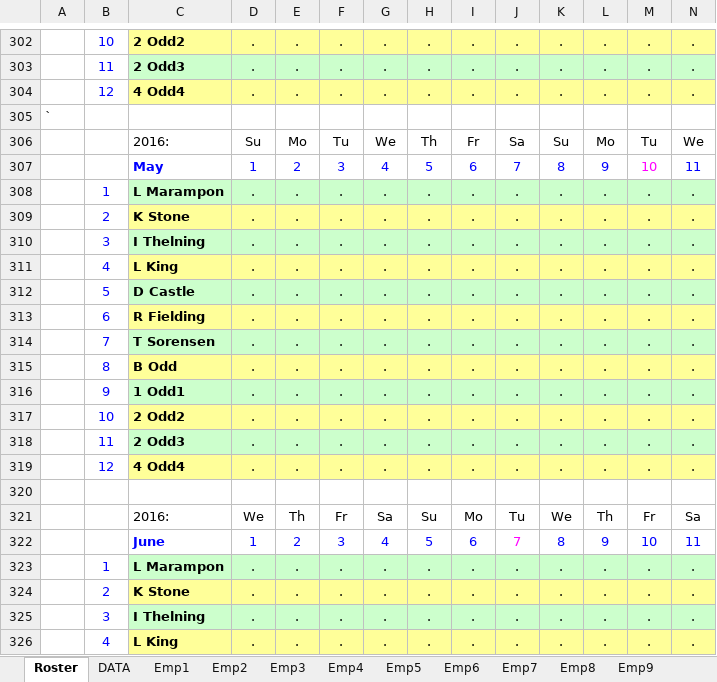
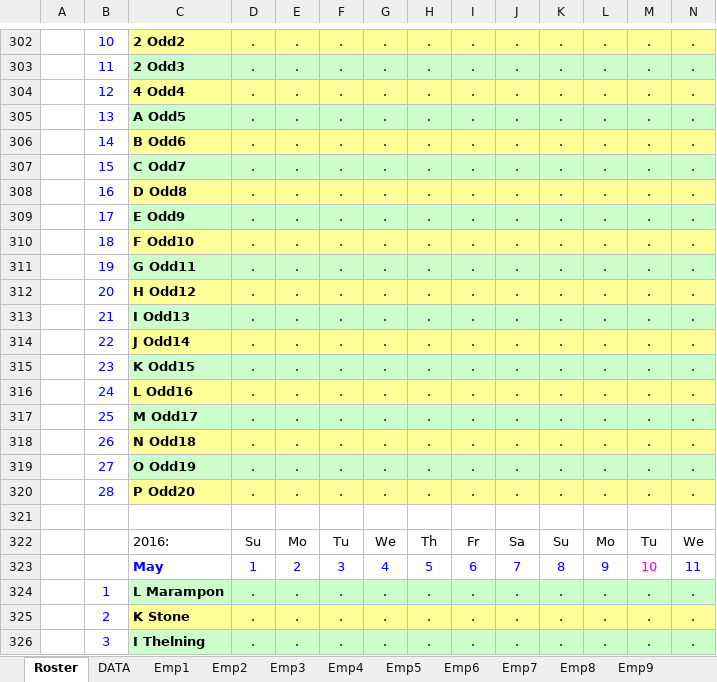
Before and after one commit to Blackpotch/Rosters17Dev, an Excel workbook: Rosters_Dev_7.xlsm, sheet Roster, drawn as a sheet; only a part is shown, gaps mark what is left out; the shorter side is filled out with more unchanged rows; values as stored, in another font and other column widths than the file's, no borders; charts and pictures and conditional formats not drawn; addresses are those after the commit; rows hold the shown columns only; the diff covers the shown part only; the diff names each change by its address in the sheet, - before the commit and + after, or states it on an @@ line.

Commit message:
Make the changes to April, May and June on the Rosters Sheet

```diff
--- a/Rosters_Dev_7.xlsm (sheet Roster)
+++ b/Rosters_Dev_7.xlsm (sheet Roster)
+row 305:  | 13 | A Odd5 | . | . | . | . | . | . | . | . | . | . | .
+row 306:  | 14 | B Odd6 | . | . | . | . | . | . | . | . | . | . | .
+row 307:  | 15 | C Odd7 | . | . | . | . | . | . | . | . | . | . | .
+row 308:  | 16 | D Odd8 | . | . | . | . | . | . | . | . | . | . | .
+row 309:  | 17 | E Odd9 | . | . | . | . | . | . | . | . | . | . | .
+row 310:  | 18 | F Odd10 | . | . | . | . | . | . | . | . | . | . | .
+row 311:  | 19 | G Odd11 | . | . | . | . | . | . | . | . | . | . | .
+row 312:  | 20 | H Odd12 | . | . | . | . | . | . | . | . | . | . | .
+row 313:  | 21 | I Odd13 | . | . | . | . | . | . | . | . | . | . | .
+row 314:  | 22 | J Odd14 | . | . | . | . | . | . | . | . | . | . | .
+row 315:  | 23 | K Odd15 | . | . | . | . | . | . | . | . | . | . | .
+row 316:  | 24 | L Odd16 | . | . | . | . | . | . | . | . | . | . | .
+row 317:  | 25 | M Odd17 | . | . | . | . | . | . | . | . | . | . | .
+row 318:  | 26 | N Odd18 | . | . | . | . | . | . | . | . | . | . | .
+row 319:  | 27 | O Odd19 | . | . | . | . | . | . | . | . | . | . | .
+row 320:  | 28 | P Odd20 | . | . | . | . | . | . | . | . | . | . | .
-A321: `
+A321: (empty)
```
Also changed, not shown: 32 added rows elsewhere in this sheet, formulas that keep their value, charts or pictures, 1 other file.
